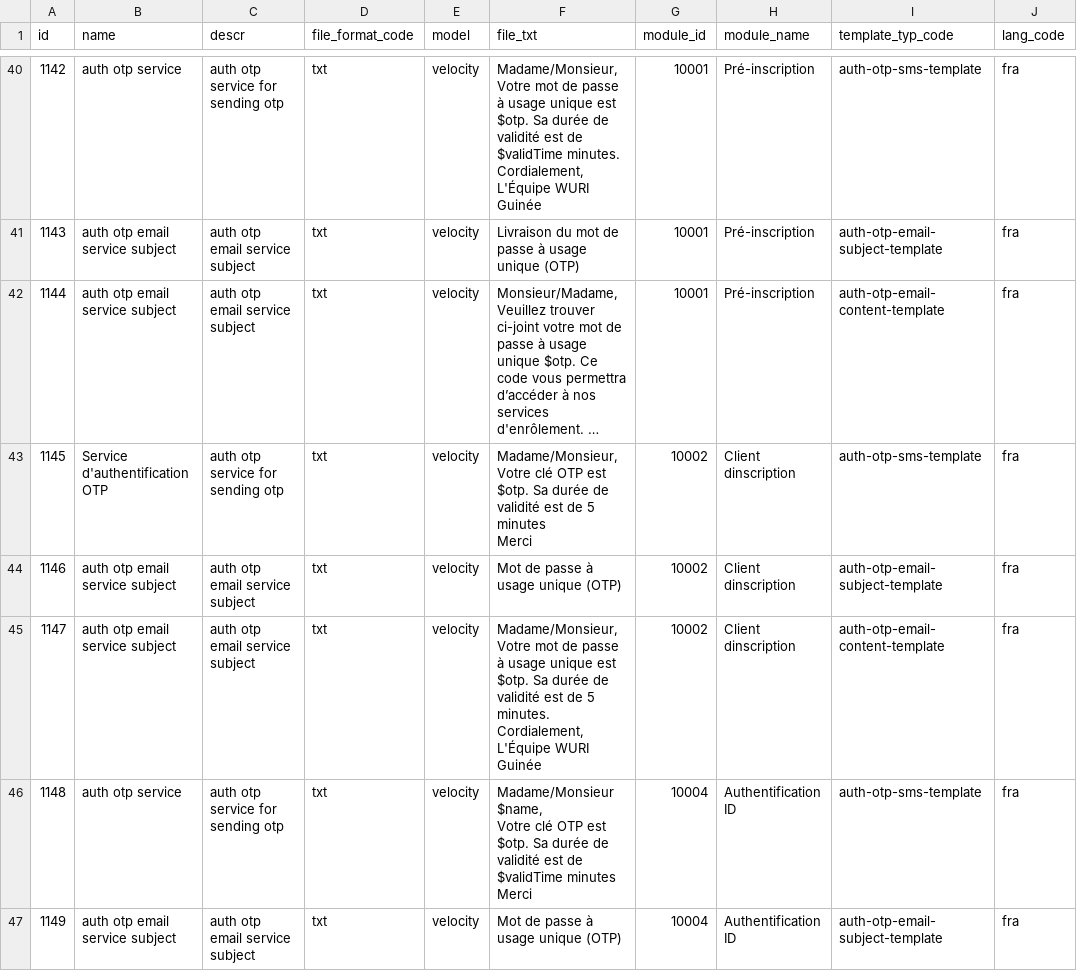
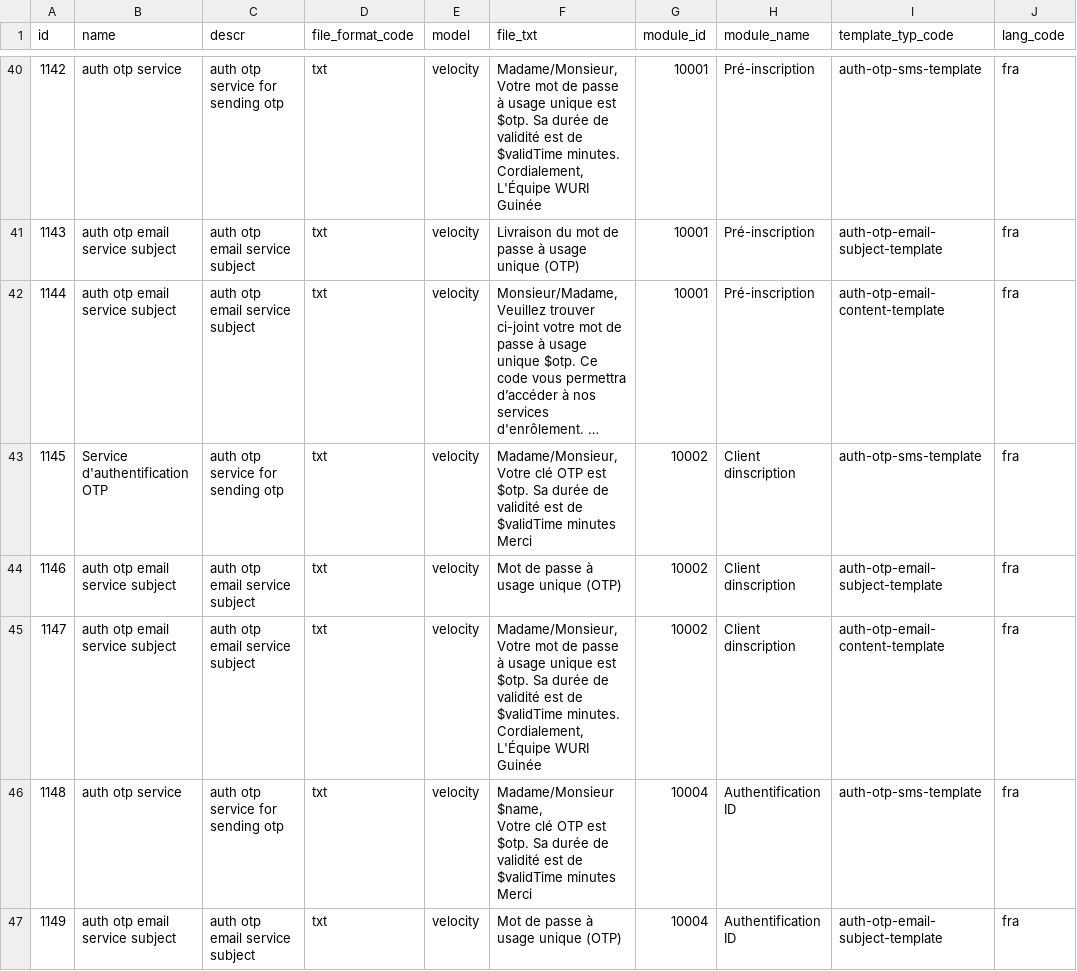
Before and after one commit to WuriGuinea/mosip-guinea-ref-impl, a CSV file: db_scripts/mosip_master/dml/master-template.csv, drawn as a sheet; only a part is shown, gaps mark what is left out; long unchanged cells end in …; ↵ is a line break in a cell; the diff names each change by its address in the sheet, - before the commit and + after, or states it on an @@ line.

Commit message:
firstName, lastName removed from OTP

```diff
--- a/db_scripts/mosip_master/dml/master-template.csv
+++ b/db_scripts/mosip_master/dml/master-template.csv
-F43 (file_txt): …est de 5 minutes ↵ Merci
+F43 (file_txt): …est de $validTime minutes ↵ Merci
-F45 (file_txt): …est de 5 minutes. ↵ Cordialement,…
+F45 (file_txt): …est de $validTime minutes. ↵ Cordialement,…
```
